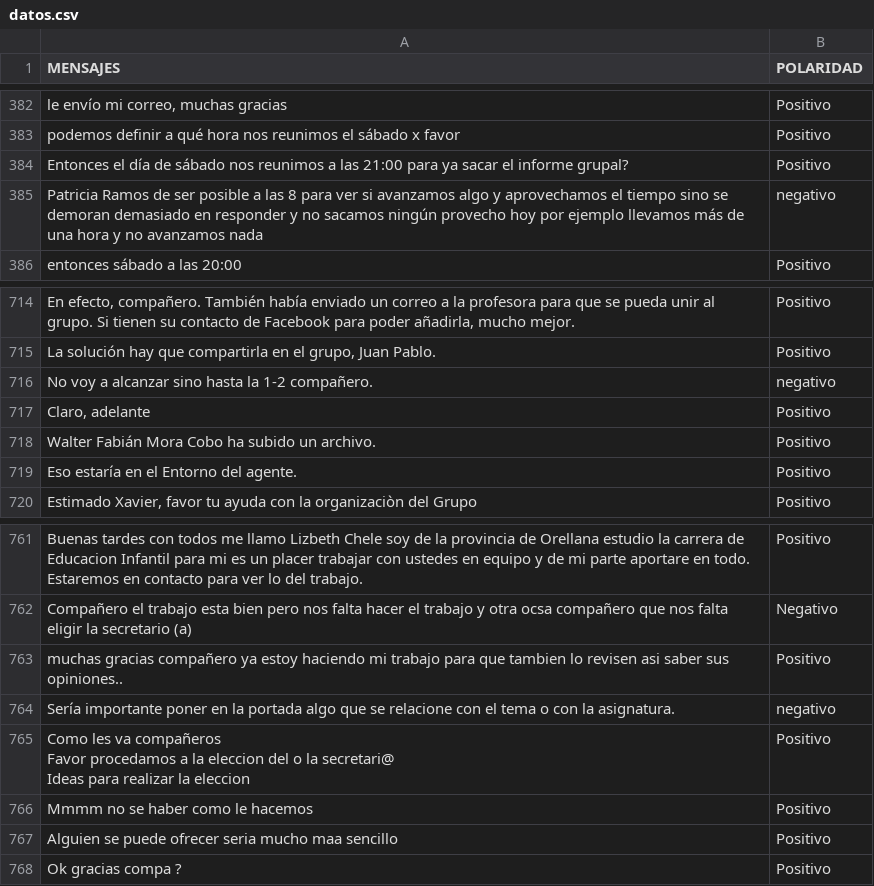
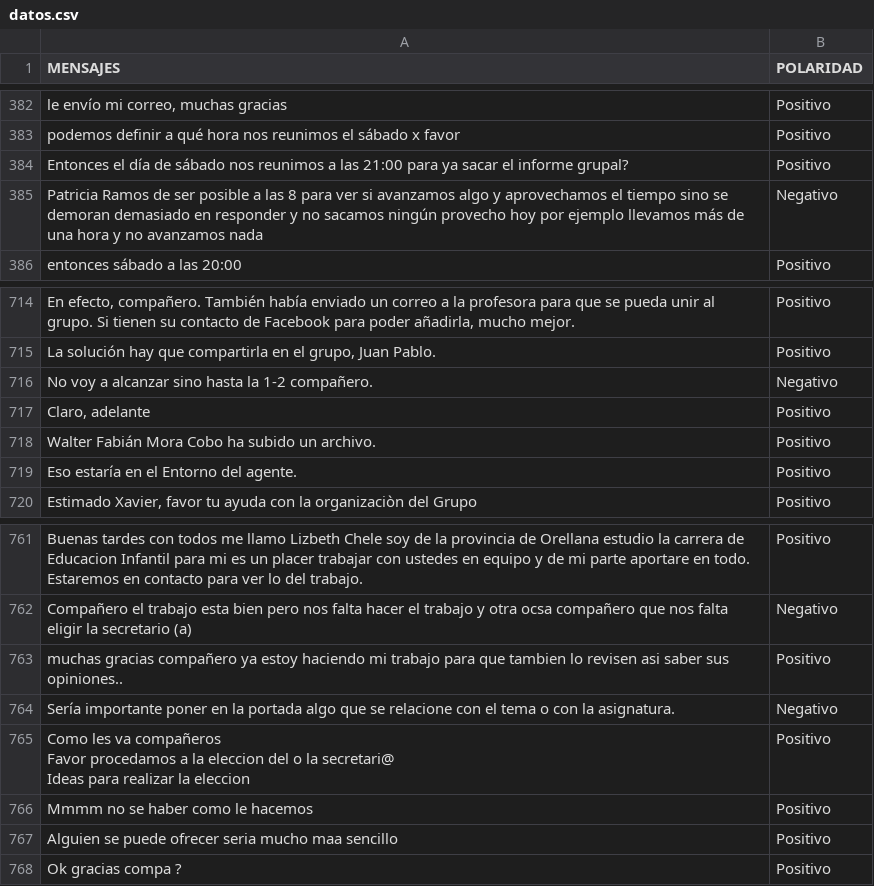
Before and after one commit to iaastudillo/Sentiment_analysis, a CSV file: notebook/datos.csv, drawn as a sheet; only a part is shown, gaps mark what is left out.

```diff
--- a/notebook/datos.csv
+++ b/notebook/datos.csv
@@ -384,3 +384,3 @@ podemos definir a qué hora nos reunimos el sábado x favor;Positivo
 Entonces el día de sábado nos reunimos a las 21:00 para ya sacar el informe grupal?;Positivo
-Patricia Ramos de ser posible a las 8 para ver si avanzamos algo y aprovechamos el tiempo sino se demoran demasiado en responder y no sacamos ningún provecho hoy por ejemplo llevamos más de una hora y no avanzamos nada;negativo
+Patricia Ramos de ser posible a las 8 para ver si avanzamos algo y aprovechamos el tiempo sino se demoran demasiado en responder y no sacamos ningún provecho hoy por ejemplo llevamos más de una hora y no avanzamos nada;Negativo
 entonces sábado a las 20:00;Positivo
@@ -856,3 +856,3 @@ En efecto, compañero. También había enviado un correo a la profesora para que
 La solución hay que compartirla en el grupo, Juan Pablo.;Positivo
-No voy a alcanzar sino hasta la 1-2 compañero.;negativo
+No voy a alcanzar sino hasta la 1-2 compañero.;Negativo
 Claro, adelante;Positivo
@@ -916,3 +916,3 @@ Compañero el trabajo esta bien pero nos falta hacer el trabajo y otra ocsa comp
 muchas gracias compañero ya estoy haciendo mi trabajo para que tambien lo revisen asi saber sus opiniones..;Positivo
-Sería importante poner en la portada algo que se relacione con el tema o con la asignatura.;negativo
+Sería importante poner en la portada algo que se relacione con el tema o con la asignatura.;Negativo
 "Como les va compañeros
```
Also changed, not shown: 2 other files.
